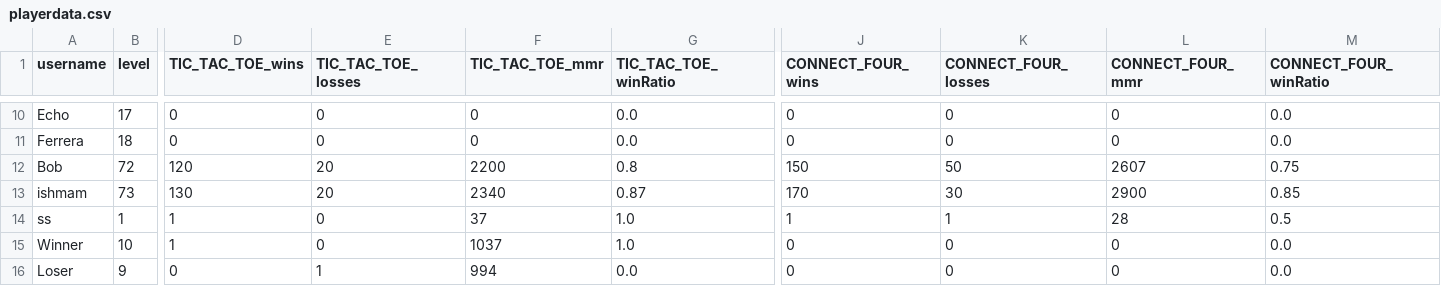
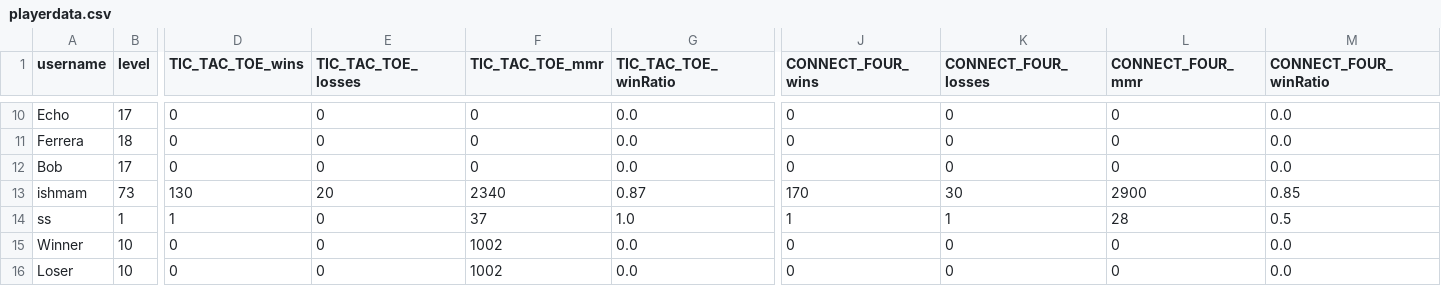
Before and after one commit to SarimEkram/Multiplayer-Board-platform, a CSV file: playerdata.csv, drawn as a sheet; only a part is shown, gaps mark what is left out; the diff covers the shown part only; the diff names each change by its address in the sheet, - before the commit and + after, or states it on an @@ line.

```diff
--- a/playerdata.csv
+++ b/playerdata.csv
-B12 (level): 72
+B12 (level): 17
-D12 (TIC_TAC_TOE_wins): 120
+D12 (TIC_TAC_TOE_wins): 0
-E12 (TIC_TAC_TOE_losses): 20
+E12 (TIC_TAC_TOE_losses): 0
-F12 (TIC_TAC_TOE_mmr): 2200
+F12 (TIC_TAC_TOE_mmr): 0
-G12 (TIC_TAC_TOE_winRatio): 0.8
+G12 (TIC_TAC_TOE_winRatio): 0.0
-J12 (CONNECT_FOUR_wins): 150
+J12 (CONNECT_FOUR_wins): 0
-K12 (CONNECT_FOUR_losses): 50
+K12 (CONNECT_FOUR_losses): 0
-L12 (CONNECT_FOUR_mmr): 2607
+L12 (CONNECT_FOUR_mmr): 0
-M12 (CONNECT_FOUR_winRatio): 0.75
+M12 (CONNECT_FOUR_winRatio): 0.0
-D15 (TIC_TAC_TOE_wins): 1
+D15 (TIC_TAC_TOE_wins): 0
-F15 (TIC_TAC_TOE_mmr): 1037
+F15 (TIC_TAC_TOE_mmr): 1002
-G15 (TIC_TAC_TOE_winRatio): 1.0
+G15 (TIC_TAC_TOE_winRatio): 0.0
-B16 (level): 9
+B16 (level): 10
-E16 (TIC_TAC_TOE_losses): 1
+E16 (TIC_TAC_TOE_losses): 0
-F16 (TIC_TAC_TOE_mmr): 994
+F16 (TIC_TAC_TOE_mmr): 1002
```
Also changed, not shown: 31 edited cells elsewhere in this file, 6 other files.
